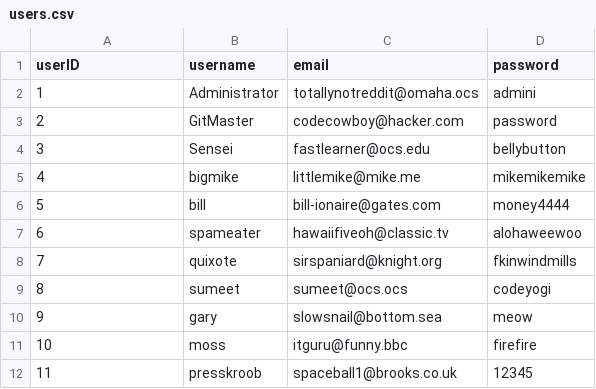
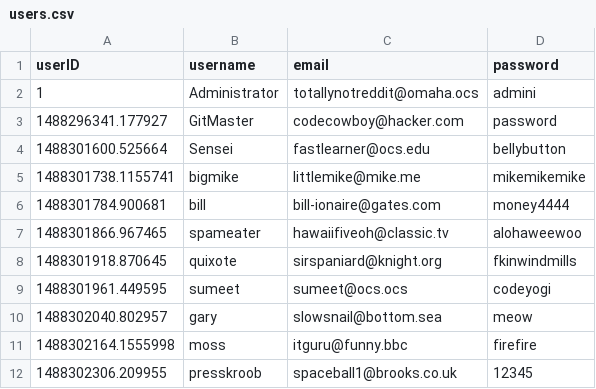
Before and after one commit to omahacodeschool/upvoter, a CSV file: data/users.csv, drawn as a sheet.

```diff
--- a/data/users.csv
+++ b/data/users.csv
@@ -2,11 +2,11 @@ userID,username,email,password
 1,"Administrator","totallynotreddit@omaha.ocs","admini"
-2,"GitMaster","codecowboy@hacker.com","password"
-3,"Sensei","fastlearner@ocs.edu","bellybutton"
-4,"bigmike","littlemike@mike.me","mikemikemike"
-5,"bill","bill-ionaire@gates.com","money4444"
-6,"spameater","hawaiifiveoh@classic.tv","alohaweewoo"
-7,"quixote","sirspaniard@knight.org","fkinwindmills"
-8,"sumeet","sumeet@ocs.ocs","codeyogi"
-9,"gary","slowsnail@bottom.sea","meow"
-10,"moss","itguru@funny.bbc","firefire"
-11,"presskroob","spaceball1@brooks.co.uk","12345"
+1488296341.177927,"GitMaster","codecowboy@hacker.com","password"
+1488301600.525664,"Sensei","fastlearner@ocs.edu","bellybutton"
+1488301738.1155741,"bigmike","littlemike@mike.me","mikemikemike"
+1488301784.900681,"bill","bill-ionaire@gates.com","money4444"
+1488301866.967465,"spameater","hawaiifiveoh@classic.tv","alohaweewoo"
+1488301918.870645,"quixote","sirspaniard@knight.org","fkinwindmills"
+1488301961.449595,"sumeet","sumeet@ocs.ocs","codeyogi"
+1488302040.802957,"gary","slowsnail@bottom.sea","meow"
+1488302164.1555998,"moss","itguru@funny.bbc","firefire"
+1488302306.209955,"presskroob","spaceball1@brooks.co.uk","12345"
```
Also changed, not shown: data/posts.csv.
